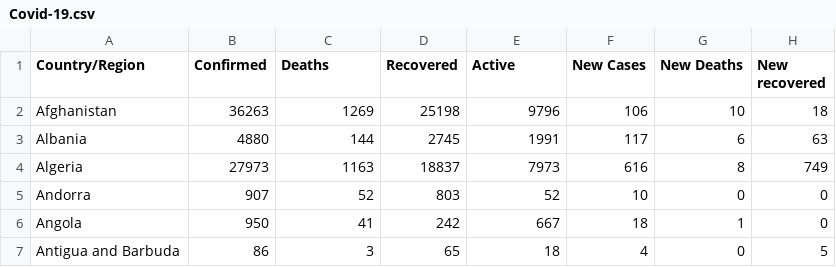
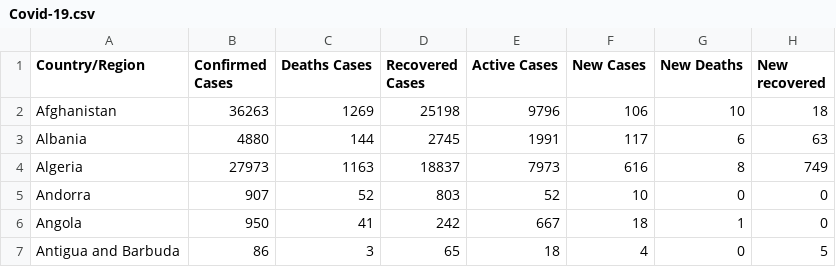
Before and after one commit to Vincent-Cheong/FIT3179, a CSV file: Covid-19.csv, drawn as a sheet; only a part is shown; the diff names each change by its address in the sheet, - before the commit and + after, or states it on an @@ line.

Commit message:
Update Covid-19.csv

```diff
--- a/Covid-19.csv
+++ b/Covid-19.csv
-B1: Confirmed
+B1: Confirmed Cases
-C1: Deaths
+C1: Deaths Cases
-D1: Recovered
+D1: Recovered Cases
-E1: Active
+E1: Active Cases
```
